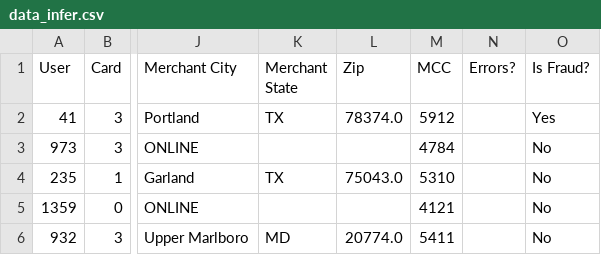
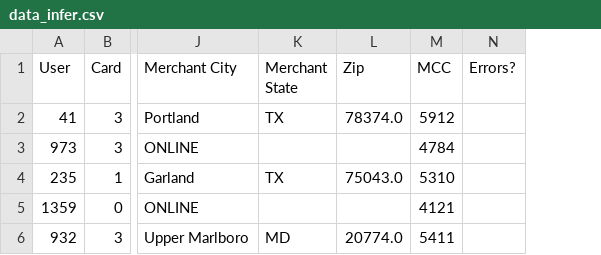
Before and after one commit to kshitizgupta21/fil_triton_sagemaker, a CSV file: data_infer.csv, drawn as a sheet; only a part is shown, gaps mark what is left out; the diff names each change by its address in the sheet, - before the commit and + after, or states it on an @@ line.

```diff
--- a/data_infer.csv
+++ b/data_infer.csv
-column O (Is Fraud?), rows 2-6: Yes | No | No | No | No
```
Also changed, not shown: 2 other files.
